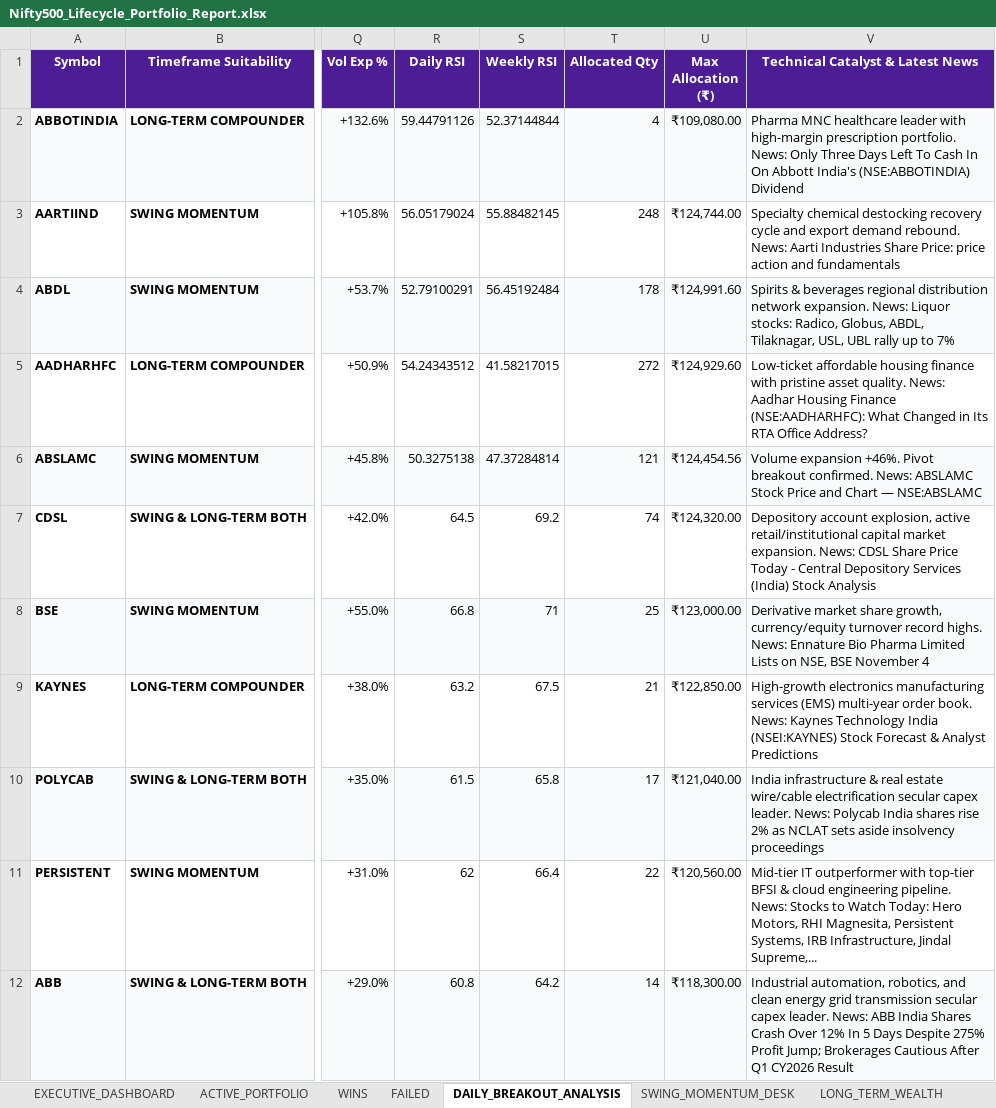
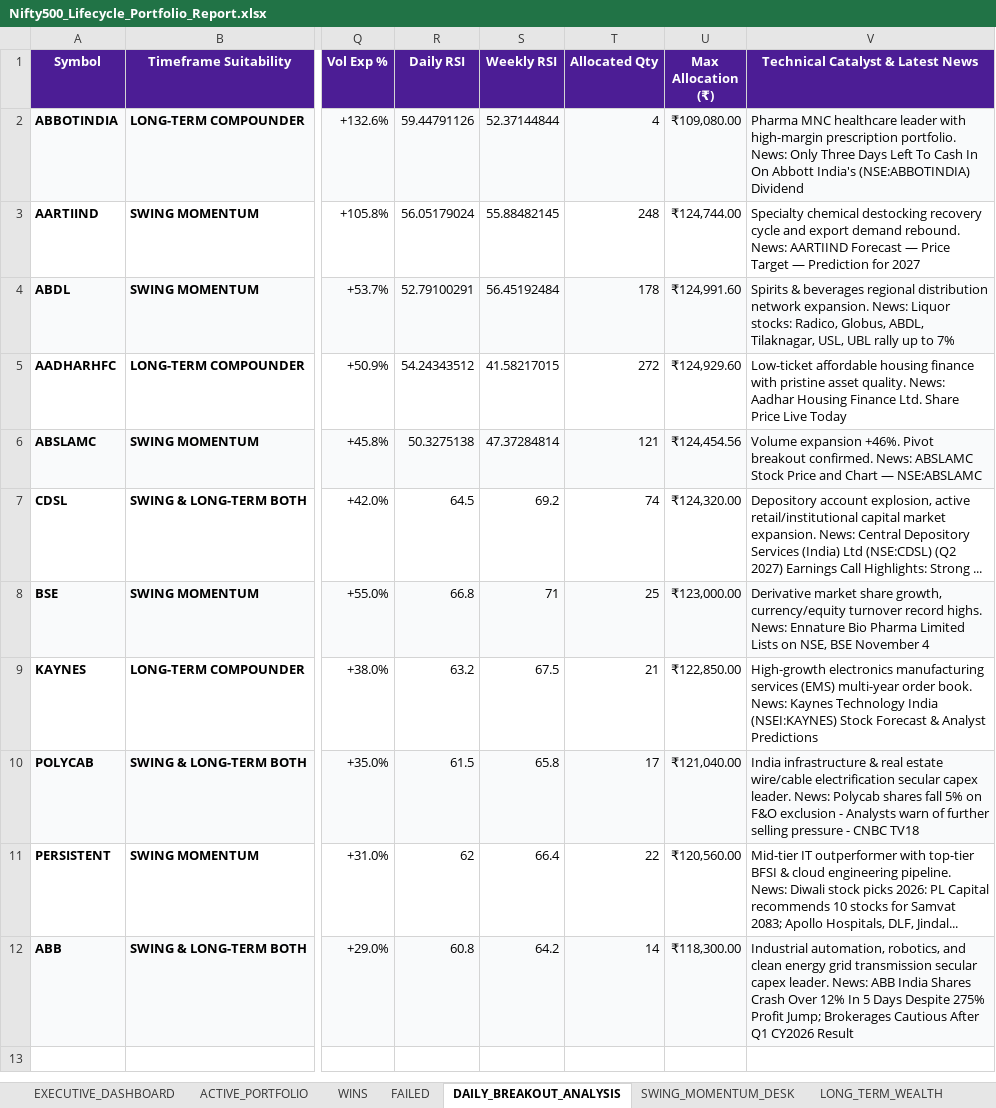
Before and after one commit to sumithjainofficial-max/momentum-nifty-500, an Excel workbook: Excel/Nifty500_Lifecycle_Portfolio_Report.xlsx, sheet DAILY_BREAKOUT_ANALYSIS, drawn as a sheet; only a part is shown, gaps mark what is left out; values as stored, in another font and other column widths than the file's, no borders; the diff names each change by its address in the sheet, - before the commit and + after, or states it on an @@ line.

Commit message:
feat: run live breakout scanner, store new signal in bigquery, dispatch alert and update reports

```diff
--- a/Excel/Nifty500_Lifecycle_Portfolio_Report.xlsx (sheet DAILY_BREAKOUT_ANALYSIS)
+++ b/Excel/Nifty500_Lifecycle_Portfolio_Report.xlsx (sheet DAILY_BREAKOUT_ANALYSIS)
-V3 (Technical Catalyst & Latest News): …rebound. News: Aarti Industries Share Price: price action and fundamentals
+V3 (Technical Catalyst & Latest News): …rebound. News: AARTIIND Forecast — Price Target — Prediction for 2027
-V5 (Technical Catalyst & Latest News): …Housing Finance (NSE:AADHARHFC): What Changed in Its RTA Office Address?
+V5 (Technical Catalyst & Latest News): …Housing Finance Ltd. Share Price Live Today
-V7 (Technical Catalyst & Latest News): …expansion. News: CDSL Share Price Today - Central Depository Services (India) Stock Analysis
+V7 (Technical Catalyst & Latest News): …expansion. News: Central Depository Services (India) Ltd (NSE:CDSL) (Q2 2027) Earnings Call Highlights: Strong ...
-V10 (Technical Catalyst & Latest News): …News: Polycab India shares rise 2% as NCLAT sets aside insolvency proceedings
+V10 (Technical Catalyst & Latest News): …News: Polycab shares fall 5% on F&O exclusion - Analysts warn of further selling pressure - CNBC TV18
-V11 (Technical Catalyst & Latest News): …pipeline. News: Stocks to Watch Today: Hero Motors, RHI Magnesita, Persistent Systems, IRB Infrastructure, Jindal Supreme,...
+V11 (Technical Catalyst & Latest News): …pipeline. News: Diwali stock picks 2026: PL Capital recommends 10 stocks for Samvat 2083; Apollo Hospitals, DLF, Jindal...
```
Also changed, not shown: sheet FORWARD_TEST_HISTORY, sheet ACTIVE_PORTFOLIO, sheet WINS, sheet SWING_MOMENTUM_DESK, sheet LONG_TERM_WEALTH, sheet FAILED, 1 more sheet, Excel/Nifty500_Stock_Breakout_Analysis.xlsx, 5 other files.
